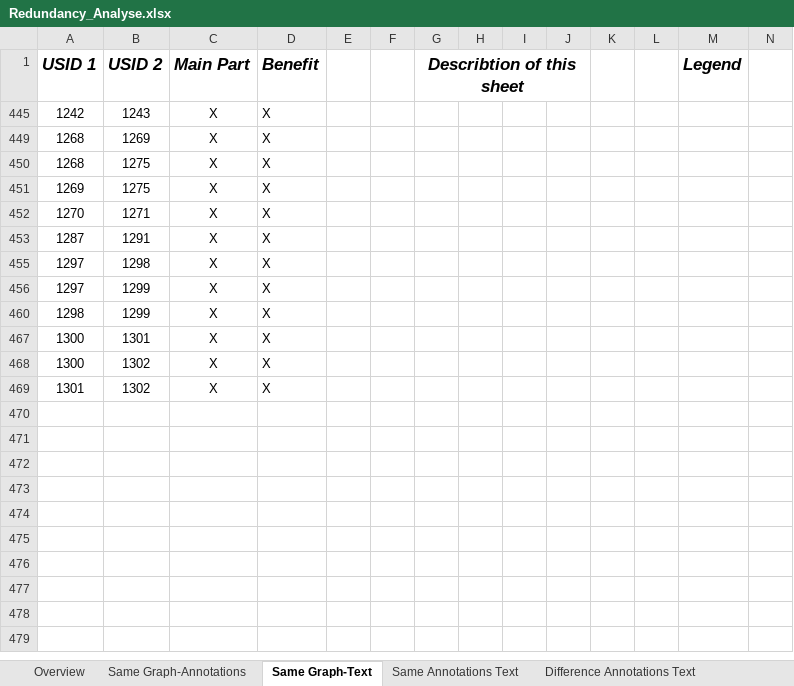
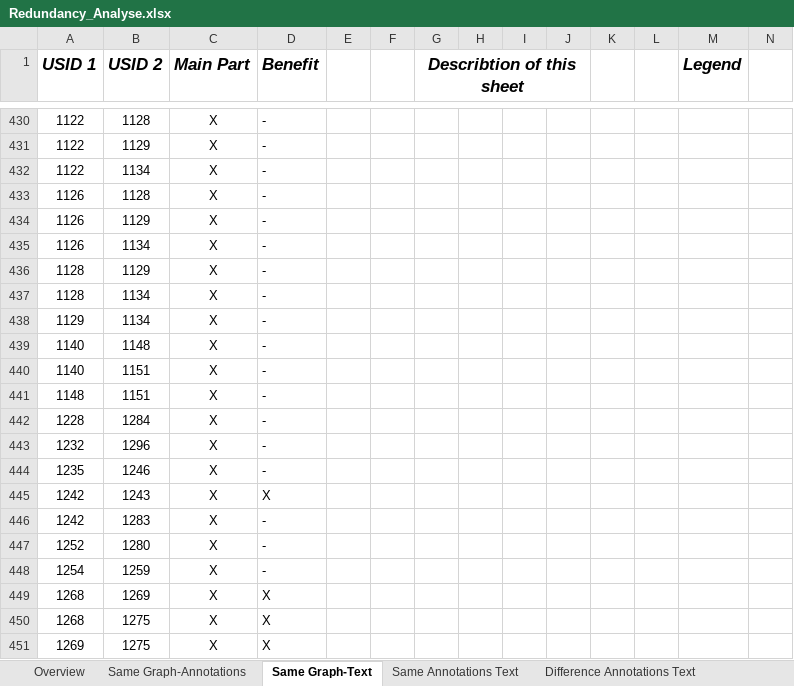
Before and after one commit to Hofmannl/GraphAndLLMbasedRedundancyAnalysis, an Excel workbook: results_gpt_approach/Redundancy_Analyse.xlsx, sheet Same Graph-Text, drawn as a sheet; only a part is shown, gaps mark what is left out; the shorter side is filled out with more unchanged rows; values as stored, in another font and other column widths than the file's, no borders; the diff covers the shown part only; the diff names each change by its address in the sheet, - before the commit and + after, or states it on an @@ line.

```diff
--- a/results_gpt_approach/Redundancy_Analyse.xlsx (sheet Same Graph-Text)
+++ b/results_gpt_approach/Redundancy_Analyse.xlsx (sheet Same Graph-Text)
@@ row 430 unhidden: 1122 | 1128 | X | - @@
@@ row 431 unhidden: 1122 | 1129 | X | - @@
@@ row 432 unhidden: 1122 | 1134 | X | - @@
@@ row 433 unhidden: 1126 | 1128 | X | - @@
@@ row 434 unhidden: 1126 | 1129 | X | - @@
@@ row 435 unhidden: 1126 | 1134 | X | - @@
@@ row 436 unhidden: 1128 | 1129 | X | - @@
@@ row 437 unhidden: 1128 | 1134 | X | - @@
@@ row 438 unhidden: 1129 | 1134 | X | - @@
@@ row 439 unhidden: 1140 | 1148 | X | - @@
@@ row 440 unhidden: 1140 | 1151 | X | - @@
@@ row 441 unhidden: 1148 | 1151 | X | - @@
@@ row 442 unhidden: 1228 | 1284 | X | - @@
@@ row 443 unhidden: 1232 | 1296 | X | - @@
@@ row 444 unhidden: 1235 | 1246 | X | - @@
@@ row 446 unhidden: 1242 | 1283 | X | - @@
@@ row 447 unhidden: 1252 | 1280 | X | - @@
@@ row 448 unhidden: 1254 | 1259 | X | - @@
```
Also changed, not shown: 438 hidden or unhidden rows elsewhere in this sheet, results_gpt_approach/Strict_Redundancy_Analyse.xlsx, 6 other files.
